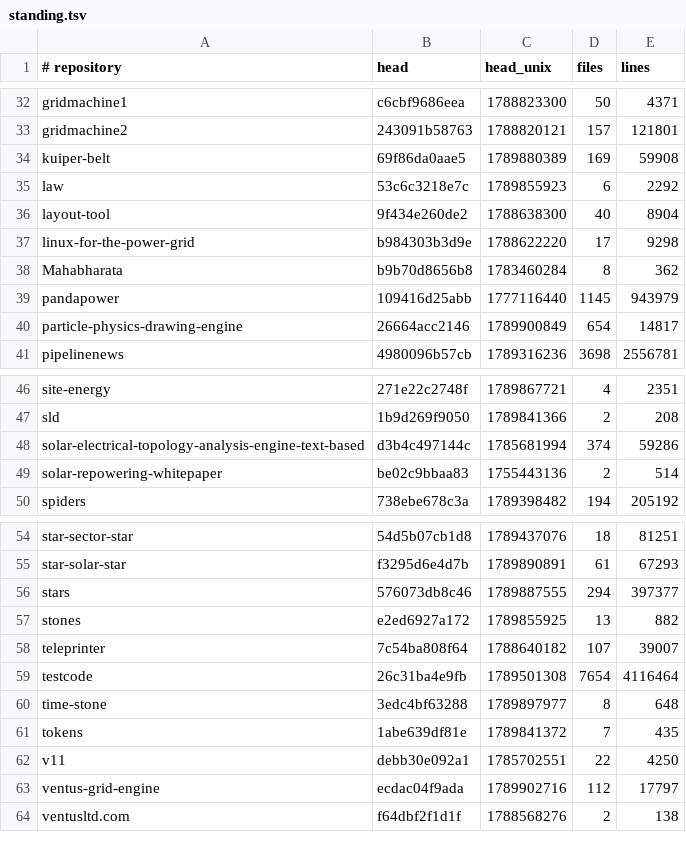
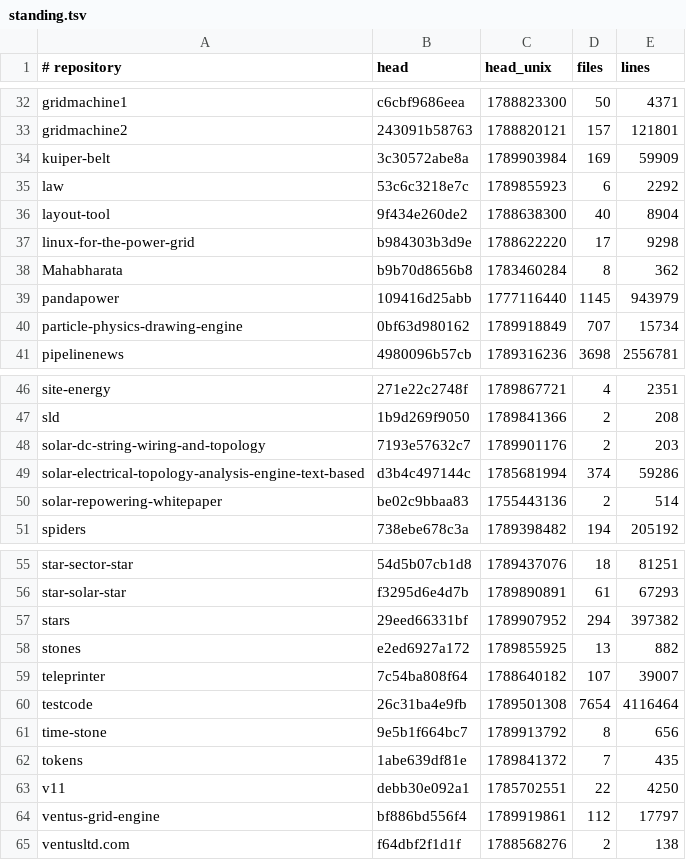
Before and after one commit to Ventusltd/kuiper-belt, a TSV file: cosmos/standing.tsv, drawn as a sheet; only a part is shown, gaps mark what is left out.

```diff
--- a/cosmos/standing.tsv
+++ b/cosmos/standing.tsv
@@ -33,3 +33,3 @@ gridmachine1	c6cbf9686eea	1788823300	50	4371
 gridmachine2	243091b58763	1788820121	157	121801
-kuiper-belt	69f86da0aae5	1789880389	169	59908
+kuiper-belt	3c30572abe8a	1789903984	169	59909
 law	53c6c3218e7c	1789855923	6	2292
@@ -39,3 +39,3 @@ Mahabharata	b9b70d8656b8	1783460284	8	362
 pandapower	109416d25abb	1777116440	1145	943979
-particle-physics-drawing-engine	26664acc2146	1789900849	654	14817
+particle-physics-drawing-engine	0bf63d980162	1789918849	707	15734
 pipelinenews	4980096b57cb	1789316236	3698	2556781
@@ -47,2 +47,3 @@ site-energy	271e22c2748f	1789867721	4	2351
 sld	1b9d269f9050	1789841366	2	208
+solar-dc-string-wiring-and-topology	7193e57632c7	1789901176	2	203
 solar-electrical-topology-analysis-engine-text-based	d3b4c497144c	1785681994	374	59286
@@ -55,3 +56,3 @@ star-sector-star	54d5b07cb1d8	1789437076	18	81251
 star-solar-star	f3295d6e4d7b	1789890891	61	67293
-stars	576073db8c46	1789887555	294	397377
+stars	29eed66331bf	1789907952	294	397382
 stones	e2ed6927a172	1789855925	13	882
@@ -59,6 +60,6 @@ teleprinter	7c54ba808f64	1788640182	107	39007
 testcode	26c31ba4e9fb	1789501308	7654	4116464
-time-stone	3edc4bf63288	1789897977	8	648
+time-stone	9e5b1f664bc7	1789913792	8	656
 tokens	1abe639df81e	1789841372	7	435
 v11	debb30e092a1	1785702551	22	4250
-ventus-grid-engine	ecdac04f9ada	1789902716	112	17797
+ventus-grid-engine	bf886bd556f4	1789919861	112	17797
 ventusltd.com	f64dbf2f1d1f	1788568276	2	138
```
Also changed, not shown: 1 other file.
